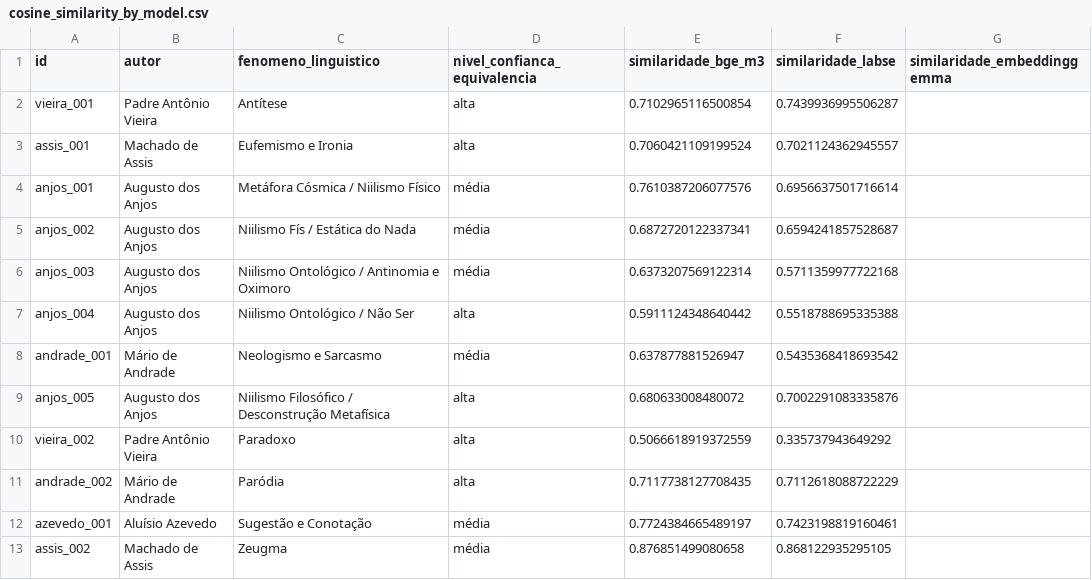
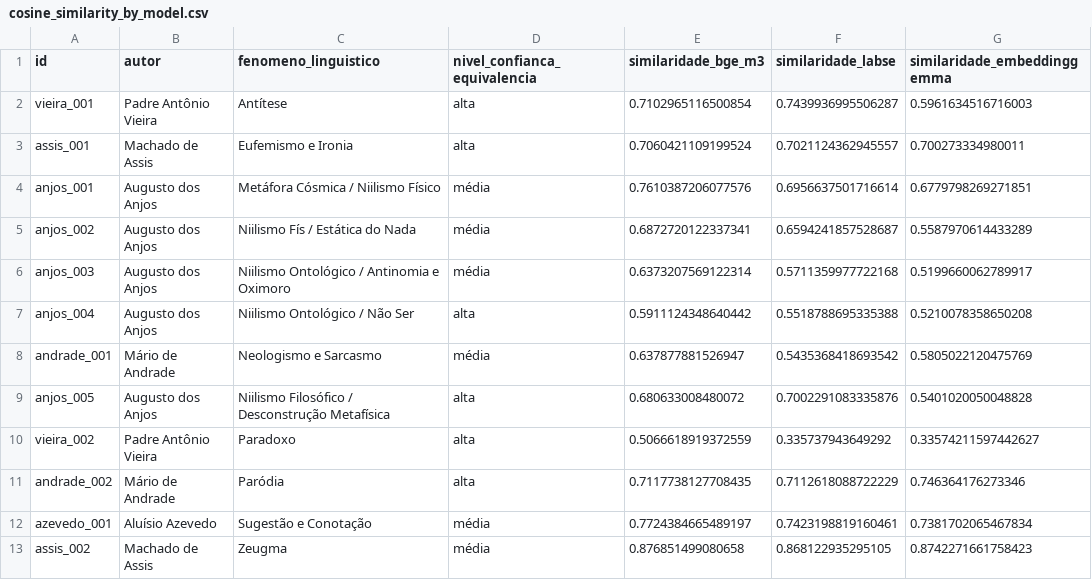
Before and after one commit to lalabohm/semantic-stress-lab, a CSV file: results/phase1_embeddings/cosine_similarity_by_model.csv, drawn as a sheet.

Commit message:
Complete Phase 1 with EmbeddingGemma results, sync docs with the current schema, and document results in the README

```diff
--- a/results/phase1_embeddings/cosine_similarity_by_model.csv
+++ b/results/phase1_embeddings/cosine_similarity_by_model.csv
@@ -1,13 +1,13 @@
 id,autor,fenomeno_linguistico,nivel_confianca_equivalencia,similaridade_bge_m3,similaridade_labse,similaridade_embeddinggemma
-vieira_001,Padre Antônio Vieira,Antítese,alta,0.7102965116500854,0.7439936995506287,
-assis_001,Machado de Assis,Eufemismo e Ironia,alta,0.7060421109199524,0.7021124362945557,
-anjos_001,Augusto dos Anjos,Metáfora Cósmica / Niilismo Físico,média,0.7610387206077576,0.6956637501716614,
-anjos_002,Augusto dos Anjos,Niilismo Fís / Estática do Nada,média,0.6872720122337341,0.6594241857528687,
-anjos_003,Augusto dos Anjos,Niilismo Ontológico / Antinomia e Oximoro,média,0.6373207569122314,0.5711359977722168,
-anjos_004,Augusto dos Anjos,Niilismo Ontológico / Não Ser,alta,0.5911124348640442,0.5518788695335388,
-andrade_001,Mário de Andrade,Neologismo e Sarcasmo,média,0.637877881526947,0.5435368418693542,
-anjos_005,Augusto dos Anjos,Niilismo Filosófico / Desconstrução Metafísica,alta,0.680633008480072,0.7002291083335876,
-vieira_002,Padre Antônio Vieira,Paradoxo,alta,0.5066618919372559,0.335737943649292,
-andrade_002,Mário de Andrade,Paródia,alta,0.7117738127708435,0.7112618088722229,
-azevedo_001,Aluísio Azevedo,Sugestão e Conotação,média,0.7724384665489197,0.7423198819160461,
-assis_002,Machado de Assis,Zeugma,média,0.876851499080658,0.868122935295105,
+vieira_001,Padre Antônio Vieira,Antítese,alta,0.7102965116500854,0.7439936995506287,0.5961634516716003
+assis_001,Machado de Assis,Eufemismo e Ironia,alta,0.7060421109199524,0.7021124362945557,0.700273334980011
+anjos_001,Augusto dos Anjos,Metáfora Cósmica / Niilismo Físico,média,0.7610387206077576,0.6956637501716614,0.6779798269271851
+anjos_002,Augusto dos Anjos,Niilismo Fís / Estática do Nada,média,0.6872720122337341,0.6594241857528687,0.5587970614433289
+anjos_003,Augusto dos Anjos,Niilismo Ontológico / Antinomia e Oximoro,média,0.6373207569122314,0.5711359977722168,0.5199660062789917
+anjos_004,Augusto dos Anjos,Niilismo Ontológico / Não Ser,alta,0.5911124348640442,0.5518788695335388,0.5210078358650208
+andrade_001,Mário de Andrade,Neologismo e Sarcasmo,média,0.637877881526947,0.5435368418693542,0.5805022120475769
+anjos_005,Augusto dos Anjos,Niilismo Filosófico / Desconstrução Metafísica,alta,0.680633008480072,0.7002291083335876,0.5401020050048828
+vieira_002,Padre Antônio Vieira,Paradoxo,alta,0.5066618919372559,0.335737943649292,0.33574211597442627
+andrade_002,Mário de Andrade,Paródia,alta,0.7117738127708435,0.7112618088722229,0.746364176273346
+azevedo_001,Aluísio Azevedo,Sugestão e Conotação,média,0.7724384665489197,0.7423198819160461,0.7381702065467834
+assis_002,Machado de Assis,Zeugma,média,0.876851499080658,0.868122935295105,0.8742271661758423
```
Also changed, not shown: 4 other files.
